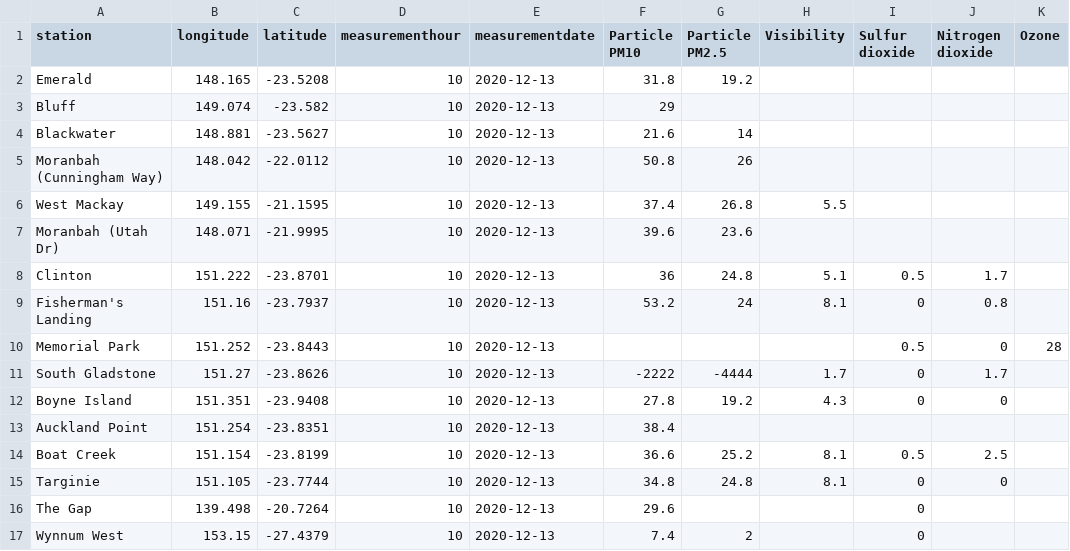
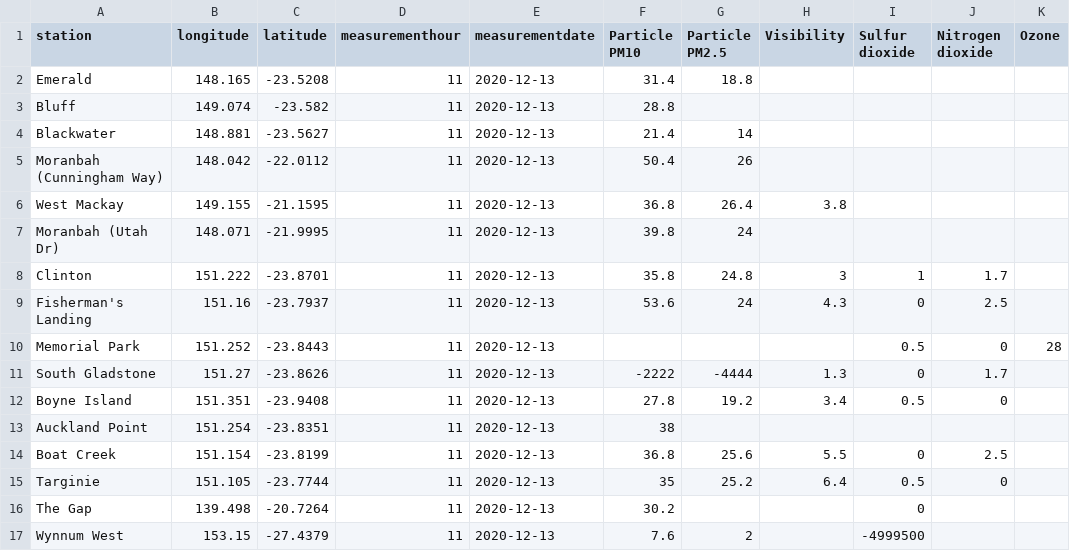
Before and after one commit to joshnicholas/data, a CSV file: latest_qld_air_quality.csv, drawn as a sheet; only a part is shown; the diff covers the shown part only; the diff names each change by its address in the sheet, - before the commit and + after, or states it on an @@ line.

Commit message:
Latest data: Sun Dec 13 01:57:30 UTC 2020

```diff
--- a/latest_qld_air_quality.csv
+++ b/latest_qld_air_quality.csv
-D2:D17 (measurementhour): 10
+D2:D17 (measurementhour): 11
-F2 (Particle PM10): 31.8
+F2 (Particle PM10): 31.4
-G2 (Particle PM2.5): 19.2
+G2 (Particle PM2.5): 18.8
-F3 (Particle PM10): 29
+F3 (Particle PM10): 28.8
-F4 (Particle PM10): 21.6
+F4 (Particle PM10): 21.4
-F5 (Particle PM10): 50.8
+F5 (Particle PM10): 50.4
-F6 (Particle PM10): 37.4
+F6 (Particle PM10): 36.8
-G6 (Particle PM2.5): 26.8
+G6 (Particle PM2.5): 26.4
-H6 (Visibility): 5.5
+H6 (Visibility): 3.8
-F7 (Particle PM10): 39.6
+F7 (Particle PM10): 39.8
-G7 (Particle PM2.5): 23.6
+G7 (Particle PM2.5): 24
-F8 (Particle PM10): 36
+F8 (Particle PM10): 35.8
-H8 (Visibility): 5.1
+H8 (Visibility): 3
-I8 (Sulfur dioxide): 0.5
+I8 (Sulfur dioxide): 1
-F9 (Particle PM10): 53.2
+F9 (Particle PM10): 53.6
-H9 (Visibility): 8.1
+H9 (Visibility): 4.3
-J9 (Nitrogen dioxide): 0.8
+J9 (Nitrogen dioxide): 2.5
-H11 (Visibility): 1.7
+H11 (Visibility): 1.3
-H12 (Visibility): 4.3
+H12 (Visibility): 3.4
-I12 (Sulfur dioxide): 0
+I12 (Sulfur dioxide): 0.5
-F13 (Particle PM10): 38.4
+F13 (Particle PM10): 38
-F14 (Particle PM10): 36.6
+F14 (Particle PM10): 36.8
-G14 (Particle PM2.5): 25.2
+G14 (Particle PM2.5): 25.6
-H14 (Visibility): 8.1
+H14 (Visibility): 5.5
-I14 (Sulfur dioxide): 0.5
+I14 (Sulfur dioxide): 0
-F15 (Particle PM10): 34.8
+F15 (Particle PM10): 35
-G15 (Particle PM2.5): 24.8
+G15 (Particle PM2.5): 25.2
-H15 (Visibility): 8.1
+H15 (Visibility): 6.4
-I15 (Sulfur dioxide): 0
+I15 (Sulfur dioxide): 0.5
-F16 (Particle PM10): 29.6
+F16 (Particle PM10): 30.2
-F17 (Particle PM10): 7.4
+F17 (Particle PM10): 7.6
-I17 (Sulfur dioxide): 0
+I17 (Sulfur dioxide): -4999500
```
Also changed, not shown: 63 edited cells elsewhere in this file, 1 other file.
